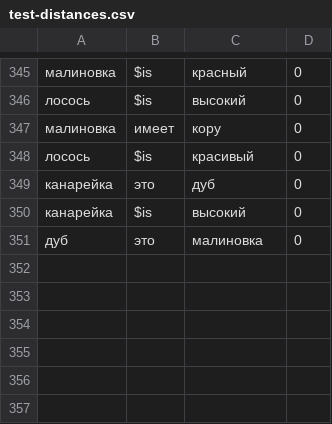
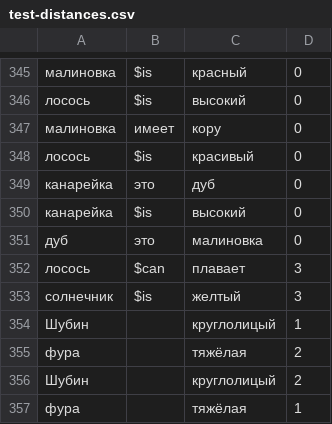
Before and after one commit to tsundokum/snn, a CSV file: resources/test-distances.csv, drawn as a sheet; only a part is shown, gaps mark what is left out.

Commit message:
new csv parse function + edited distance materials

```diff
--- a/resources/test-distances.csv
+++ b/resources/test-distances.csv
@@ -351 +351,7 @@
 дуб,это,малиновка,0
+лосось,$can,плавает,3
+солнечник,$is,желтый,3
+Шубин,,круглолицый,1
+фура,,тяжёлая,2
+Шубин,,круглолицый,2
+фура,,тяжёлая,1
```
Also changed, not shown: resources/test-distance-matrix.csv, 3 other files.
